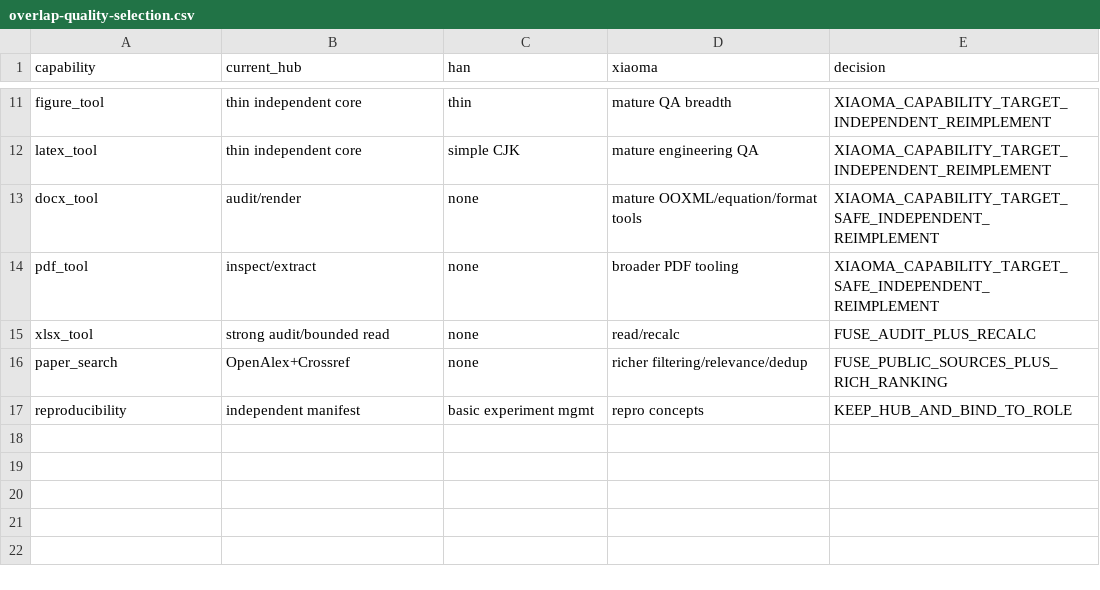
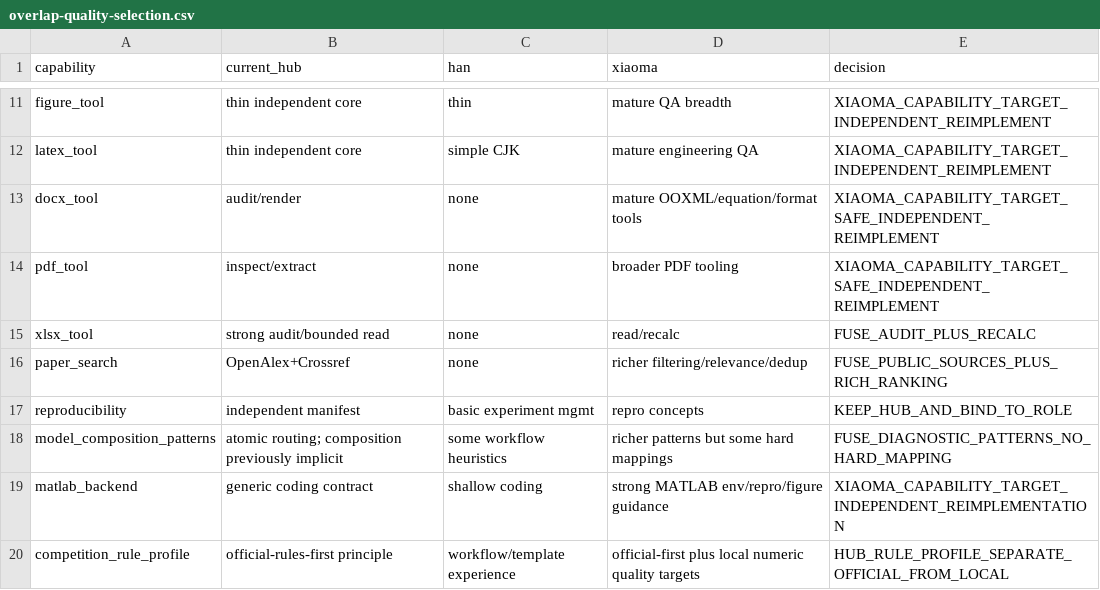
Before and after one commit to mop74720-commits/mathmodel-skills, a CSV file: references/overlap-quality-selection.csv, drawn as a sheet; only a part is shown, gaps mark what is left out; the diff names each change by its address in the sheet, - before the commit and + after, or states it on an @@ line.

```diff
--- a/references/overlap-quality-selection.csv
+++ b/references/overlap-quality-selection.csv
+row 18: model_composition_patterns | atomic routing; composition previously implicit | some workflow heuristics | richer patterns but some hard mappings | FUSE_DIAGNOSTIC_PATTERNS_NO_HARD_MAPPING
+row 19: matlab_backend | generic coding contract | shallow coding | strong MATLAB env/repro/figure guidance | XIAOMA_CAPABILITY_TARGET_INDEPENDENT_REIMPLEMENTATION
+row 20: competition_rule_profile | official-rules-first principle | workflow/template experience | official-first plus local numeric quality targets | HUB_RULE_PROFILE_SEPARATE_OFFICIAL_FROM_LOCAL
```
Also changed, not shown: references/upstream-coverage-matrix.csv, 37 other files.
